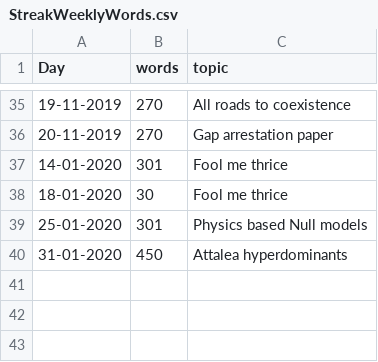
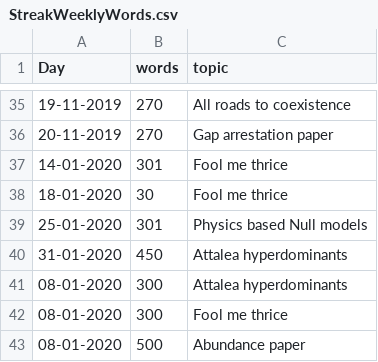
Before and after one commit to MarcoDVisser/ESWP, a CSV file: StreakWeeklyWords.csv, drawn as a sheet; only a part is shown, gaps mark what is left out.

```diff
--- a/StreakWeeklyWords.csv
+++ b/StreakWeeklyWords.csv
@@ -40 +40,4 @@ Day,words,topic
 31-01-2020,450,Attalea hyperdominants
+08-01-2020,300,Attalea hyperdominants
+08-01-2020,300,Fool me thrice
+08-01-2020,500,Abundance paper
```
Also changed, not shown: 1 other file.
